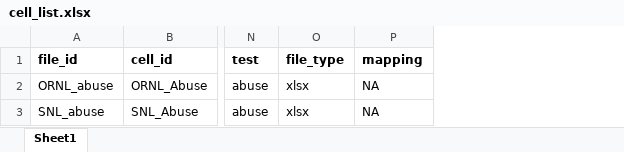
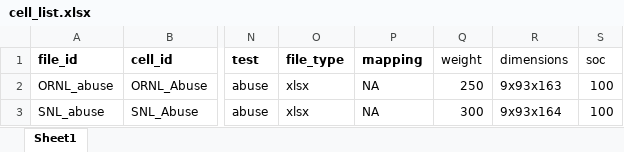
Before and after one commit to battery-lcf/batteryarchive-agent, an Excel workbook: data/abuse/cell_list.xlsx, sheet Sheet1, drawn as a sheet; only a part is shown, gaps mark what is left out; values as stored, in another font and other column widths than the file's, no borders; the diff names each change by its address in the sheet, - before the commit and + after, or states it on an @@ line.

```diff
--- a/data/abuse/cell_list.xlsx (sheet Sheet1)
+++ b/data/abuse/cell_list.xlsx (sheet Sheet1)
+column Q (weight), rows 2-3: 250 | 300
+column R (dimensions), rows 2-3: 9x93x163 | 9x93x164
+column S (soc), rows 2-3: 100 | 100
```
Also changed, not shown: 2 other files.
